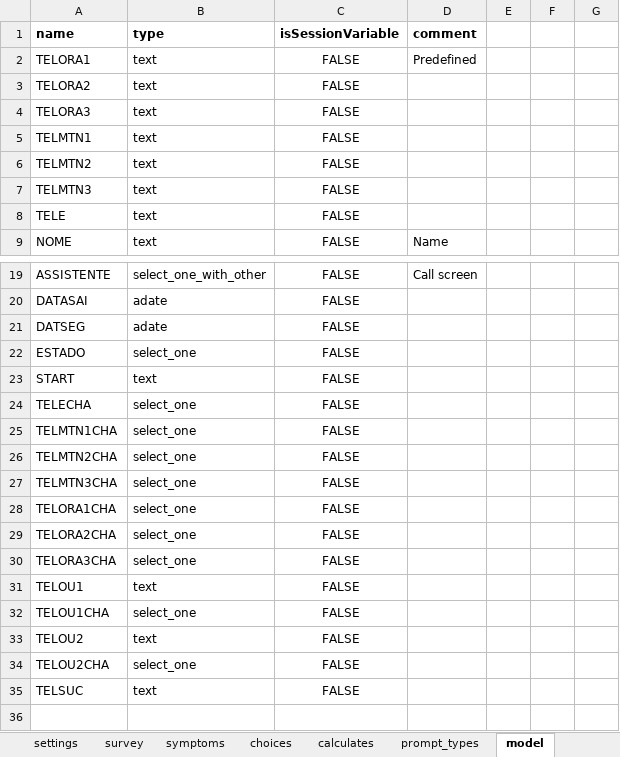
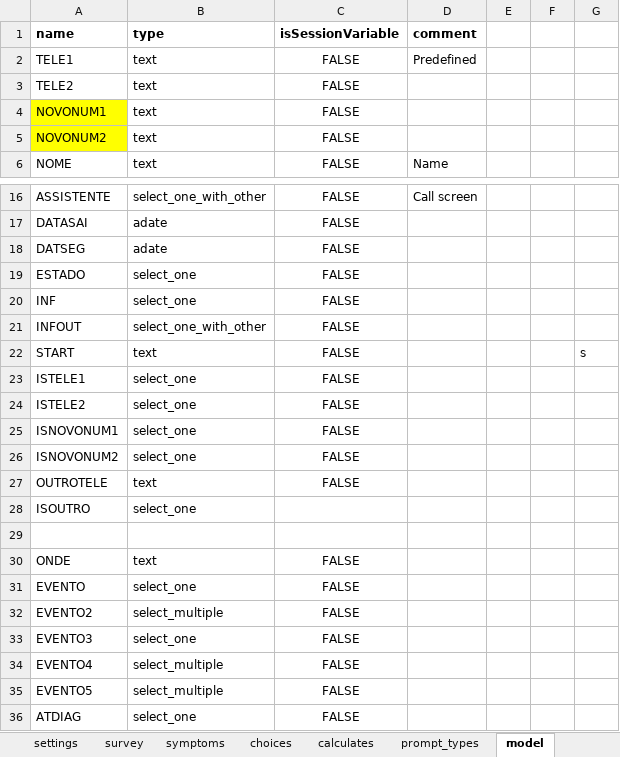
Before and after one commit to sarahstou/MASKCOVID, an Excel workbook: app/config/tables/MASKCOVID/Forms/MASKCOVID/MASKCOVID.xlsx, sheet model, drawn as a sheet; only a part is shown, gaps mark what is left out; the shorter side is filled out with more unchanged rows; values as stored, in another font and other column widths than the file's, no borders; removed rows and columns are numbered as before the commit, all else as after; the diff names each change by its address in the sheet, - before the commit and + after, or states it on an @@ line.

```diff
--- a/app/config/tables/MASKCOVID/Forms/MASKCOVID/MASKCOVID.xlsx (sheet model)
+++ b/app/config/tables/MASKCOVID/Forms/MASKCOVID/MASKCOVID.xlsx (sheet model)
-A2 (name): TELORA1
+A2 (name): TELE1
-A3 (name): TELORA2
+A3 (name): TELE2
-row 4: TELORA3 | text | FALSE
-A4 (name): TELMTN1
+A4 (name): NOVONUM1
-A4:A5 fill: none
+A4:A5 fill: #FFFF00
-A5 (name): TELMTN2
+A5 (name): NOVONUM2
-row 7: TELMTN3 | text | FALSE
-row 8: TELE | text | FALSE
+row 20: INF | select_one | FALSE
+row 21: INFOUT | select_one_with_other | FALSE
-G22: (empty)
+G22: s
-A23 (name): TELECHA
+A23 (name): ISTELE1
-row 25: TELMTN1CHA | select_one | FALSE
-A24 (name): TELMTN2CHA
+A24 (name): ISTELE2
-A25 (name): TELMTN3CHA
+A25 (name): ISNOVONUM1
-row 28: TELORA1CHA | select_one | FALSE
-row 29: TELORA2CHA | select_one | FALSE
-row 30: TELORA3CHA | select_one | FALSE
-row 31: TELOU1 | text | FALSE
-A26 (name): TELOU1CHA
+A26 (name): ISNOVONUM2
-A27 (name): TELOU2
+A27 (name): OUTROTELE
-row 34: TELOU2CHA | select_one | FALSE
-row 35: TELSUC | text | FALSE
+row 28: ISOUTRO | select_one
```
Also changed, not shown: sheet survey, sheet choices, 5 other files.
